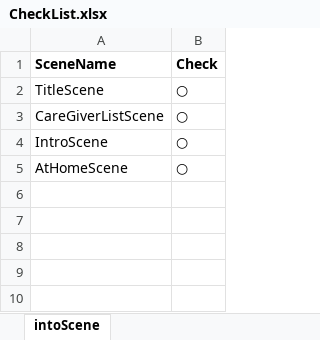
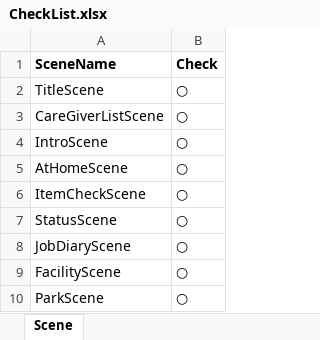
Before and after one commit to atakage/KaigoSeikatsu, an Excel workbook: CheckList.xlsx, sheet Scene, drawn as a sheet; values as stored, in another font and other column widths than the file's, no borders; the diff names each change by its address in the sheet, - before the commit and + after, or states it on an @@ line.

```diff
--- a/CheckList.xlsx (sheet Scene)
+++ b/CheckList.xlsx (sheet Scene)
-sheet tab: intoScene
+sheet tab: Scene
+row 6: ItemCheckScene | ○
+row 7: StatusScene | ○
+row 8: JobDiaryScene | ○
+row 9: FacilityScene | ○
+row 10: ParkScene | ○
```
Also changed, not shown: 27 other files.
